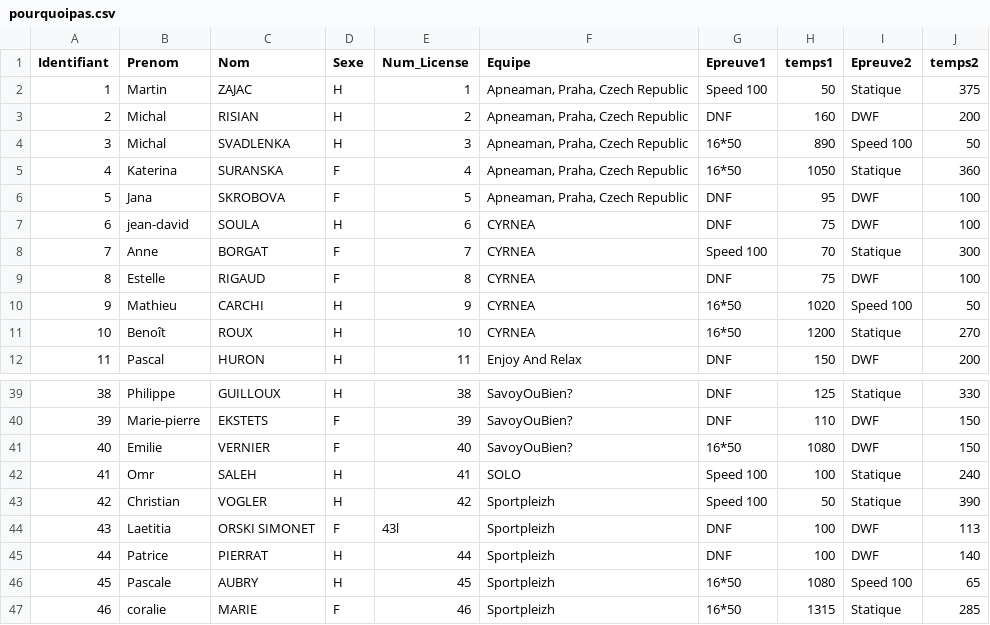
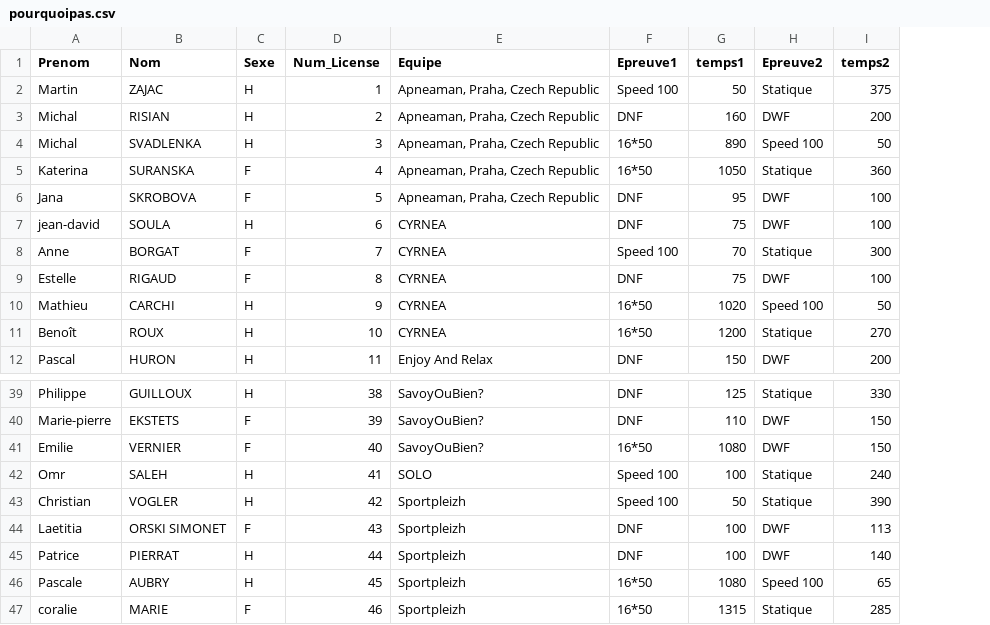
Before and after one commit to neokama/OpenApneeLyon, a CSV file: ressources/pourquoipas.csv, drawn as a sheet; only a part is shown, gaps mark what is left out; removed rows and columns are numbered as before the commit, all else as after; the diff names each change by its address in the sheet, - before the commit and + after, or states it on an @@ line.

```diff
--- a/ressources/pourquoipas.csv
+++ b/ressources/pourquoipas.csv
-column A (Identifiant), rows 2-12: 1 | 2 | 3 | 4 | 5 | 6 | 7 | 8 | 9 | 10 | 11; rows 39-47: 38 | 39 | 40 | 41 | 42 | 43 | 44 | 45 | 46
-D44 (Num_License): 43l
+D44 (Num_License): 43
```
Also changed, not shown: ressources/Planning/planning.csv, ressources/import.csv, 3 other files.
